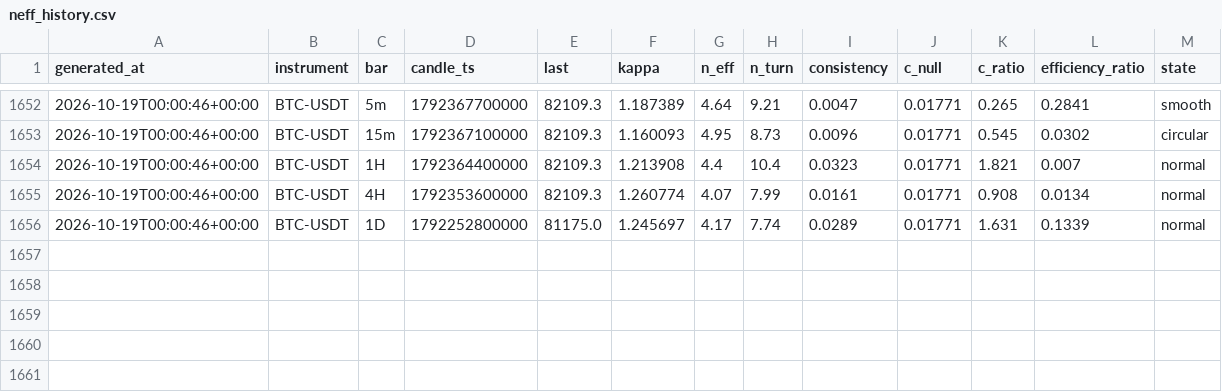
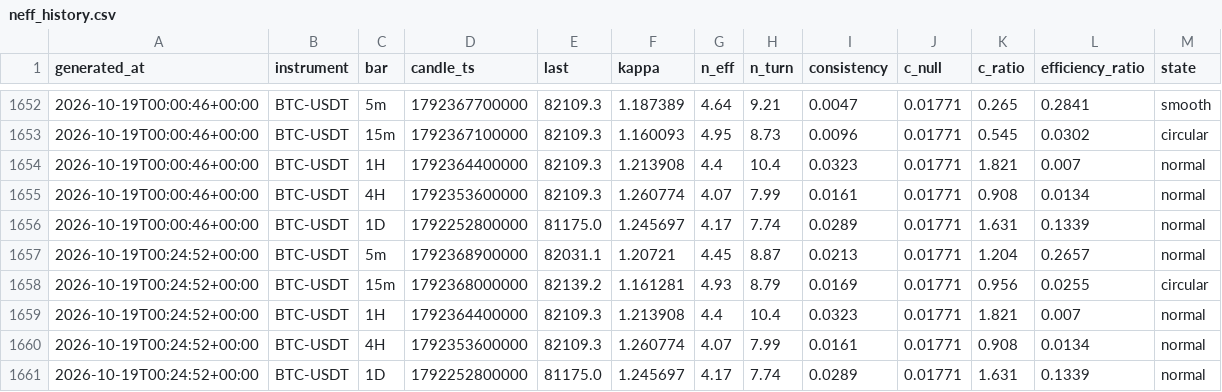
Before and after one commit to XOX2707/btc-neff, a CSV file: data/neff_history.csv, drawn as a sheet; only a part is shown, gaps mark what is left out.

```diff
--- a/data/neff_history.csv
+++ b/data/neff_history.csv
@@ -1656 +1656,6 @@ generated_at,instrument,bar,candle_ts,last,kappa,n_eff,n_turn,consistency,c_null
 2026-10-19T00:00:46+00:00,BTC-USDT,1D,1792252800000,81175.0,1.245697,4.17,7.74,0.0289,0.01771,1.631,0.1339,normal
+2026-10-19T00:24:52+00:00,BTC-USDT,5m,1792368900000,82031.1,1.20721,4.45,8.87,0.0213,0.01771,1.204,0.2657,normal
+2026-10-19T00:24:52+00:00,BTC-USDT,15m,1792368000000,82139.2,1.161281,4.93,8.79,0.0169,0.01771,0.956,0.0255,circular
+2026-10-19T00:24:52+00:00,BTC-USDT,1H,1792364400000,82109.3,1.213908,4.4,10.4,0.0323,0.01771,1.821,0.007,normal
+2026-10-19T00:24:52+00:00,BTC-USDT,4H,1792353600000,82109.3,1.260774,4.07,7.99,0.0161,0.01771,0.908,0.0134,normal
+2026-10-19T00:24:52+00:00,BTC-USDT,1D,1792252800000,81175.0,1.245697,4.17,7.74,0.0289,0.01771,1.631,0.1339,normal
```
Also changed, not shown: 1 other file.
